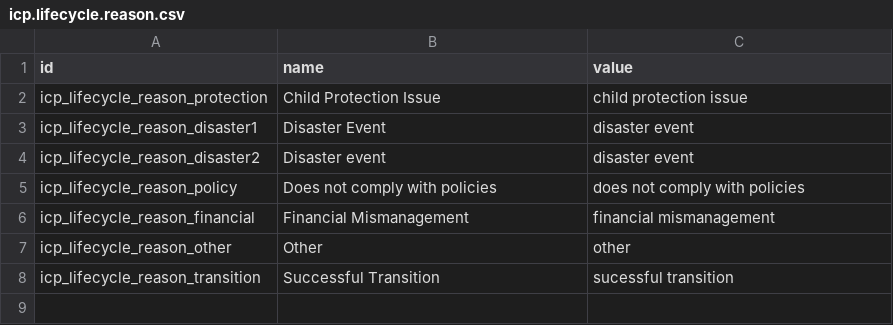
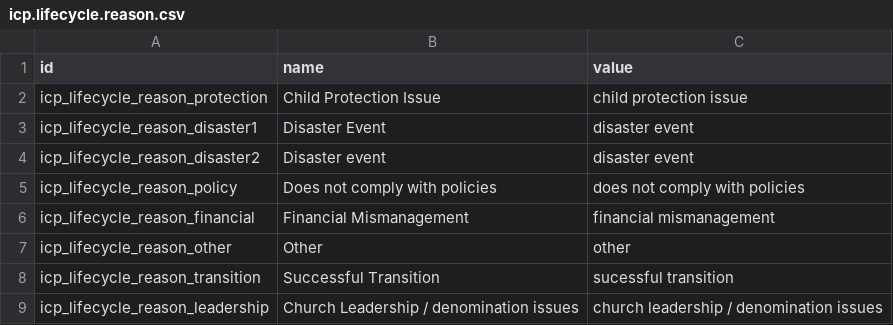
Before and after one commit to CompassionCH/compassion-modules, a CSV file: child_compassion/data/icp.lifecycle.reason.csv, drawn as a sheet.

Commit message:
CO-1896 add missing reason + detailedReason to view

```diff
--- a/child_compassion/data/icp.lifecycle.reason.csv
+++ b/child_compassion/data/icp.lifecycle.reason.csv
@@ -8 +8,2 @@ icp_lifecycle_reason_other,Other,other
 icp_lifecycle_reason_transition,Successful Transition,sucessful transition
+icp_lifecycle_reason_leadership,Church Leadership / denomination issues,church leadership / denomination issues
```
Also changed, not shown: 1 other file.
